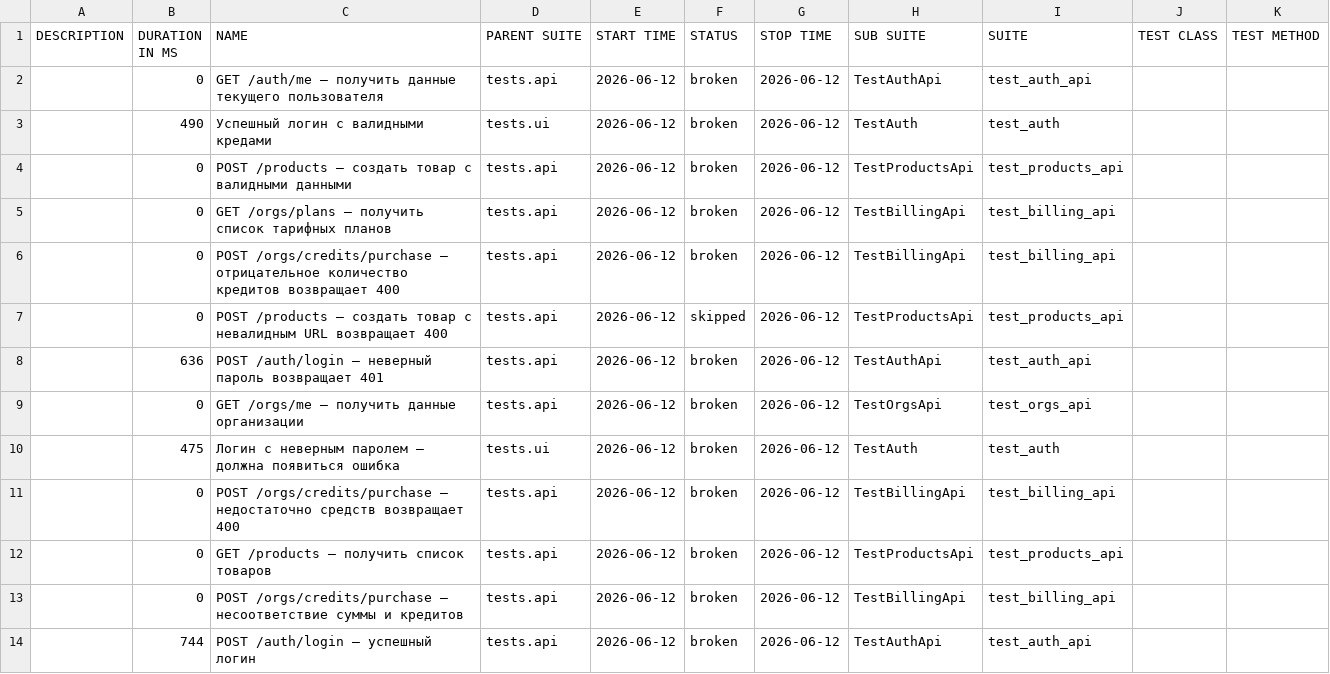
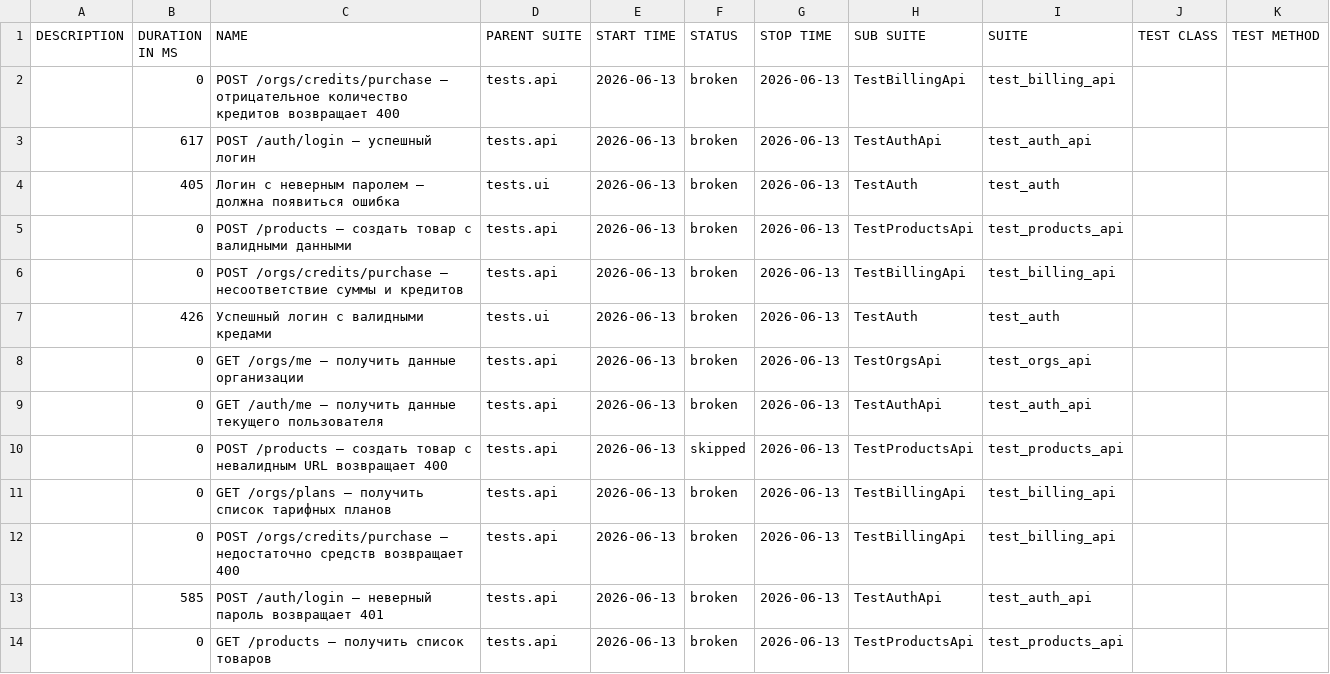
Before and after one commit to Sunaaa1/kartochki-tests, a CSV file: data/suites.csv, drawn as a sheet.

```diff
--- a/data/suites.csv
+++ b/data/suites.csv
@@ -1,14 +1,14 @@
 "DESCRIPTION","DURATION IN MS","NAME","PARENT SUITE","START TIME","STATUS","STOP TIME","SUB SUITE","SUITE","TEST CLASS","TEST METHOD"
-"","0","GET /auth/me — получить данные текущего пользователя","tests.api","2026-06-12","broken","2026-06-12","TestAuthApi","test_auth_api","",""
-"","490","Успешный логин с валидными кредами","tests.ui","2026-06-12","broken","2026-06-12","TestAuth","test_auth","",""
-"","0","POST /products — создать товар с валидными данными","tests.api","2026-06-12","broken","2026-06-12","TestProductsApi","test_products_api","",""
-"","0","GET /orgs/plans — получить список тарифных планов","tests.api","2026-06-12","broken","2026-06-12","TestBillingApi","test_billing_api","",""
-"","0","POST /orgs/credits/purchase — отрицательное количество кредитов возвращает 400","tests.api","2026-06-12","broken","2026-06-12","TestBillingApi","test_billing_api","",""
-"","0","POST /products — создать товар с невалидным URL возвращает 400","tests.api","2026-06-12","skipped","2026-06-12","TestProductsApi","test_products_api","",""
-"","636","POST /auth/login — неверный пароль возвращает 401","tests.api","2026-06-12","broken","2026-06-12","TestAuthApi","test_auth_api","",""
-"","0","GET /orgs/me — получить данные организации","tests.api","2026-06-12","broken","2026-06-12","TestOrgsApi","test_orgs_api","",""
-"","475","Логин с неверным паролем — должна появиться ошибка","tests.ui","2026-06-12","broken","2026-06-12","TestAuth","test_auth","",""
-"","0","POST /orgs/credits/purchase — недостаточно средств возвращает 400","tests.api","2026-06-12","broken","2026-06-12","TestBillingApi","test_billing_api","",""
-"","0","GET /products — получить список товаров","tests.api","2026-06-12","broken","2026-06-12","TestProductsApi","test_products_api","",""
-"","0","POST /orgs/credits/purchase — несоответствие суммы и кредитов","tests.api","2026-06-12","broken","2026-06-12","TestBillingApi","test_billing_api","",""
-"","744","POST /auth/login — успешный логин","tests.api","2026-06-12","broken","2026-06-12","TestAuthApi","test_auth_api","",""
+"","0","POST /orgs/credits/purchase — отрицательное количество кредитов возвращает 400","tests.api","2026-06-13","broken","2026-06-13","TestBillingApi","test_billing_api","",""
+"","617","POST /auth/login — успешный логин","tests.api","2026-06-13","broken","2026-06-13","TestAuthApi","test_auth_api","",""
+"","405","Логин с неверным паролем — должна появиться ошибка","tests.ui","2026-06-13","broken","2026-06-13","TestAuth","test_auth","",""
+"","0","POST /products — создать товар с валидными данными","tests.api","2026-06-13","broken","2026-06-13","TestProductsApi","test_products_api","",""
+"","0","POST /orgs/credits/purchase — несоответствие суммы и кредитов","tests.api","2026-06-13","broken","2026-06-13","TestBillingApi","test_billing_api","",""
+"","426","Успешный логин с валидными кредами","tests.ui","2026-06-13","broken","2026-06-13","TestAuth","test_auth","",""
+"","0","GET /orgs/me — получить данные организации","tests.api","2026-06-13","broken","2026-06-13","TestOrgsApi","test_orgs_api","",""
+"","0","GET /auth/me — получить данные текущего пользователя","tests.api","2026-06-13","broken","2026-06-13","TestAuthApi","test_auth_api","",""
+"","0","POST /products — создать товар с невалидным URL возвращает 400","tests.api","2026-06-13","skipped","2026-06-13","TestProductsApi","test_products_api","",""
+"","0","GET /orgs/plans — получить список тарифных планов","tests.api","2026-06-13","broken","2026-06-13","TestBillingApi","test_billing_api","",""
+"","0","POST /orgs/credits/purchase — недостаточно средств возвращает 400","tests.api","2026-06-13","broken","2026-06-13","TestBillingApi","test_billing_api","",""
+"","585","POST /auth/login — неверный пароль возвращает 401","tests.api","2026-06-13","broken","2026-06-13","TestAuthApi","test_auth_api","",""
+"","0","GET /products — получить список товаров","tests.api","2026-06-13","broken","2026-06-13","TestProductsApi","test_products_api","",""
```
Also changed, not shown: data/behaviors.csv, 47 other files.
